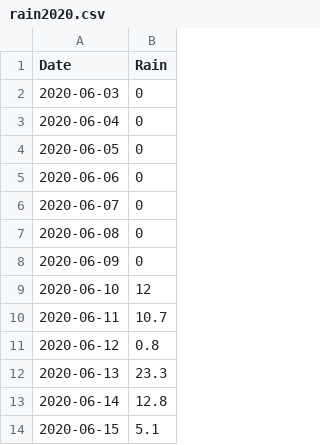
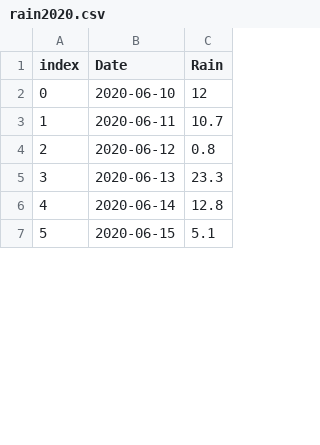
Before and after one commit to Hackuarium/montreux-water-quality, a CSV file: data/rain2020.csv, drawn as a sheet; only a part is shown; removed rows and columns are numbered as before the commit, all else as after; the diff names each change by its address in the sheet, - before the commit and + after, or states it on an @@ line.

```diff
--- a/data/rain2020.csv
+++ b/data/rain2020.csv
+column A (index), rows 2-7: 0 | 1 | 2 | 3 | 4 | 5
-row 2: 2020-06-03 | 0
-row 3: 2020-06-04 | 0
-row 4: 2020-06-05 | 0
-row 5: 2020-06-06 | 0
-row 6: 2020-06-07 | 0
-row 7: 2020-06-08 | 0
-row 8: 2020-06-09 | 0
```
Also changed, not shown: data/2020_Data.csv, data/rain_all.csv, 6 other files.
